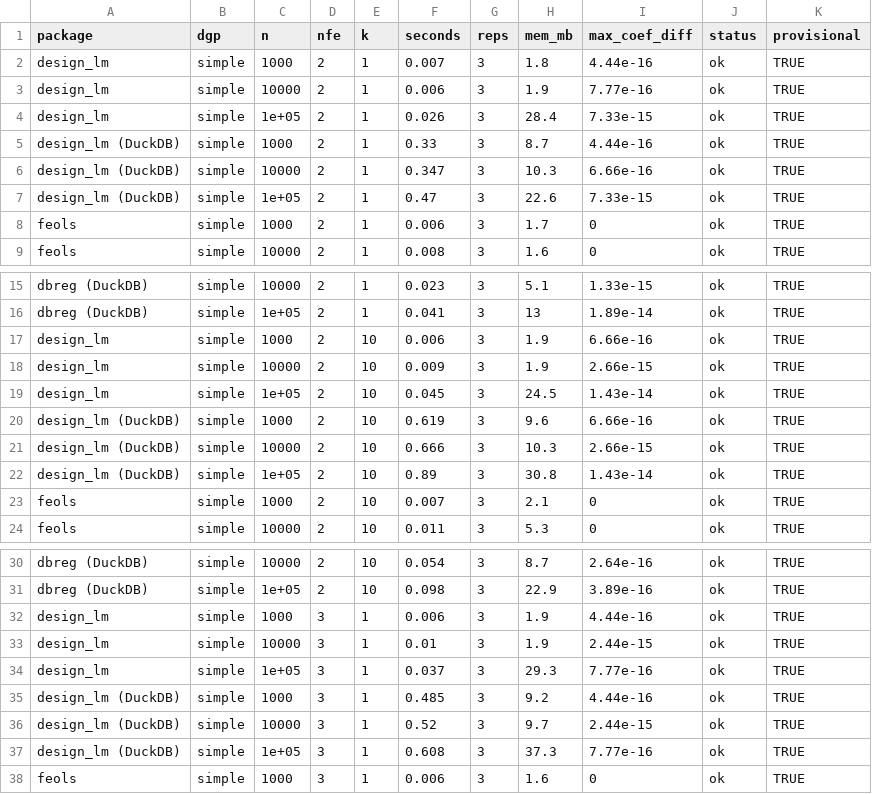
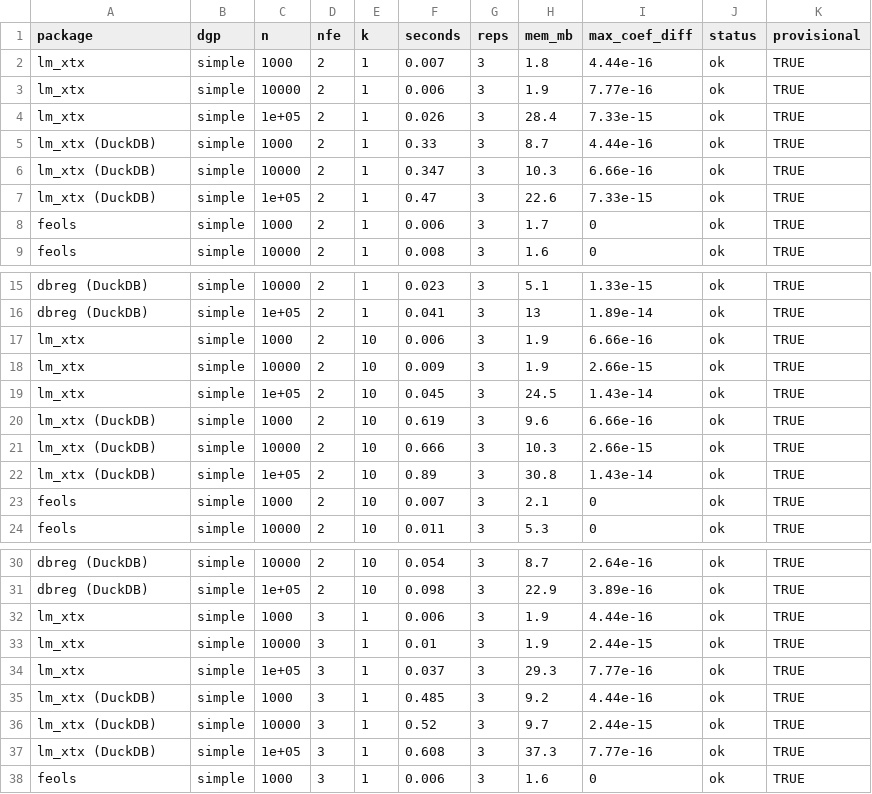
Before and after one commit to vincentarelbundock/design.matrix, a CSV file: website/benchmarks/results/fixed_effects.csv, drawn as a sheet; only a part is shown, gaps mark what is left out; the diff covers the shown part only.

```diff
--- a/website/benchmarks/results/fixed_effects.csv
+++ b/website/benchmarks/results/fixed_effects.csv
@@ -1,8 +1,8 @@
 "package","dgp","n","nfe","k","seconds","reps","mem_mb","max_coef_diff","status","provisional"
-"design_lm","simple",1000,2,1,0.007,3,1.8,4.44e-16,"ok",TRUE
-"design_lm","simple",10000,2,1,0.006,3,1.9,7.77e-16,"ok",TRUE
-"design_lm","simple",1e+05,2,1,0.026,3,28.4,7.33e-15,"ok",TRUE
-"design_lm (DuckDB)","simple",1000,2,1,0.33,3,8.7,4.44e-16,"ok",TRUE
-"design_lm (DuckDB)","simple",10000,2,1,0.347,3,10.3,6.66e-16,"ok",TRUE
-"design_lm (DuckDB)","simple",1e+05,2,1,0.47,3,22.6,7.33e-15,"ok",TRUE
+"lm_xtx","simple",1000,2,1,0.007,3,1.8,4.44e-16,"ok",TRUE
+"lm_xtx","simple",10000,2,1,0.006,3,1.9,7.77e-16,"ok",TRUE
+"lm_xtx","simple",1e+05,2,1,0.026,3,28.4,7.33e-15,"ok",TRUE
+"lm_xtx (DuckDB)","simple",1000,2,1,0.33,3,8.7,4.44e-16,"ok",TRUE
+"lm_xtx (DuckDB)","simple",10000,2,1,0.347,3,10.3,6.66e-16,"ok",TRUE
+"lm_xtx (DuckDB)","simple",1e+05,2,1,0.47,3,22.6,7.33e-15,"ok",TRUE
 "feols","simple",1000,2,1,0.006,3,1.7,0,"ok",TRUE
@@ -16,8 +16,8 @@
 "dbreg (DuckDB)","simple",1e+05,2,1,0.041,3,13,1.89e-14,"ok",TRUE
-"design_lm","simple",1000,2,10,0.006,3,1.9,6.66e-16,"ok",TRUE
-"design_lm","simple",10000,2,10,0.009,3,1.9,2.66e-15,"ok",TRUE
-"design_lm","simple",1e+05,2,10,0.045,3,24.5,1.43e-14,"ok",TRUE
-"design_lm (DuckDB)","simple",1000,2,10,0.619,3,9.6,6.66e-16,"ok",TRUE
-"design_lm (DuckDB)","simple",10000,2,10,0.666,3,10.3,2.66e-15,"ok",TRUE
-"design_lm (DuckDB)","simple",1e+05,2,10,0.89,3,30.8,1.43e-14,"ok",TRUE
+"lm_xtx","simple",1000,2,10,0.006,3,1.9,6.66e-16,"ok",TRUE
+"lm_xtx","simple",10000,2,10,0.009,3,1.9,2.66e-15,"ok",TRUE
+"lm_xtx","simple",1e+05,2,10,0.045,3,24.5,1.43e-14,"ok",TRUE
+"lm_xtx (DuckDB)","simple",1000,2,10,0.619,3,9.6,6.66e-16,"ok",TRUE
+"lm_xtx (DuckDB)","simple",10000,2,10,0.666,3,10.3,2.66e-15,"ok",TRUE
+"lm_xtx (DuckDB)","simple",1e+05,2,10,0.89,3,30.8,1.43e-14,"ok",TRUE
 "feols","simple",1000,2,10,0.007,3,2.1,0,"ok",TRUE
@@ -31,8 +31,8 @@
 "dbreg (DuckDB)","simple",1e+05,2,10,0.098,3,22.9,3.89e-16,"ok",TRUE
-"design_lm","simple",1000,3,1,0.006,3,1.9,4.44e-16,"ok",TRUE
-"design_lm","simple",10000,3,1,0.01,3,1.9,2.44e-15,"ok",TRUE
-"design_lm","simple",1e+05,3,1,0.037,3,29.3,7.77e-16,"ok",TRUE
-"design_lm (DuckDB)","simple",1000,3,1,0.485,3,9.2,4.44e-16,"ok",TRUE
-"design_lm (DuckDB)","simple",10000,3,1,0.52,3,9.7,2.44e-15,"ok",TRUE
-"design_lm (DuckDB)","simple",1e+05,3,1,0.608,3,37.3,7.77e-16,"ok",TRUE
+"lm_xtx","simple",1000,3,1,0.006,3,1.9,4.44e-16,"ok",TRUE
+"lm_xtx","simple",10000,3,1,0.01,3,1.9,2.44e-15,"ok",TRUE
+"lm_xtx","simple",1e+05,3,1,0.037,3,29.3,7.77e-16,"ok",TRUE
+"lm_xtx (DuckDB)","simple",1000,3,1,0.485,3,9.2,4.44e-16,"ok",TRUE
+"lm_xtx (DuckDB)","simple",10000,3,1,0.52,3,9.7,2.44e-15,"ok",TRUE
+"lm_xtx (DuckDB)","simple",1e+05,3,1,0.608,3,37.3,7.77e-16,"ok",TRUE
 "feols","simple",1000,3,1,0.006,3,1.6,0,"ok",TRUE
```
Also changed, not shown: 30 edited cells elsewhere in this file, 17 other files.
